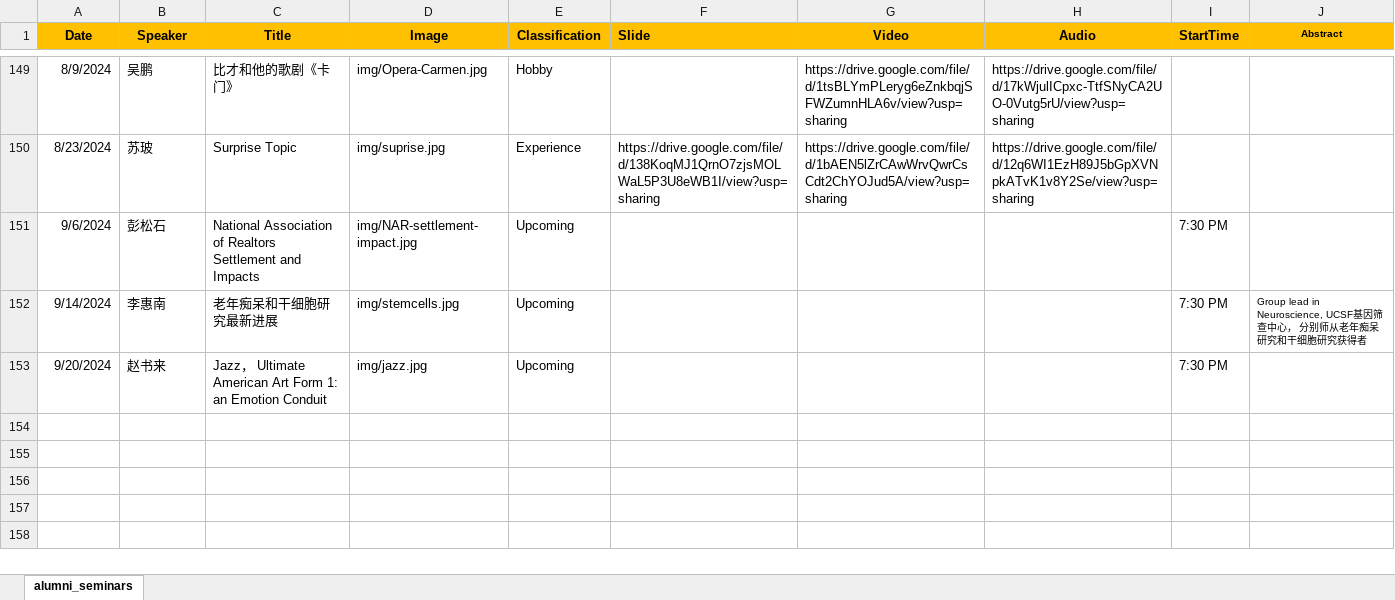
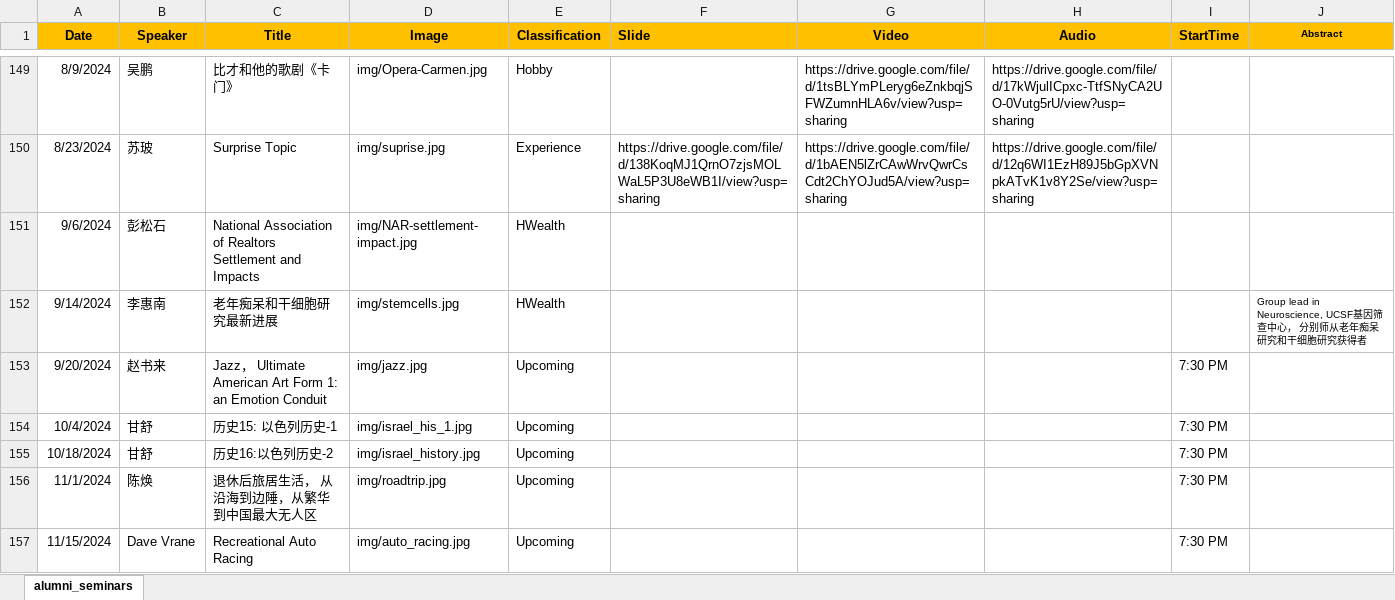
Before and after one commit to wulibeida79/wulibeida79.github.io, an Excel workbook: alumni_seminars.xlsx, sheet alumni_seminars, drawn as a sheet; only a part is shown, gaps mark what is left out; values as stored, in another font and other column widths than the file's, no borders; the diff names each change by its address in the sheet, - before the commit and + after, or states it on an @@ line.

Commit message:
Add files via upload

```diff
--- a/alumni_seminars.xlsx (sheet alumni_seminars)
+++ b/alumni_seminars.xlsx (sheet alumni_seminars)
-E151:E152 (Classification): Upcoming
+E151:E152 (Classification): HWealth
-I151:I152 (StartTime): 7:30 PM
+I151:I152 (StartTime): (empty)
+row 154: 10/4/2024 | 甘舒 | 历史15: 以色列历史-1 | img/israel_his_1.jpg | Upcoming |  |  |  | 7:30 PM
+row 155: 10/18/2024 | 甘舒 | 历史16:以色列历史-2 | img/israel_history.jpg | Upcoming |  |  |  | 7:30 PM
+row 156: 11/1/2024 | 陈焕 | 退休后旅居生活， 从沿海到边陲，从繁华到中国最大无人区 | img/roadtrip.jpg | Upcoming |  |  |  | 7:30 PM
+row 157: 11/15/2024 | Dave Vrane | Recreational Auto Racing | img/auto_racing.jpg | Upcoming |  |  |  | 7:30 PM
```
